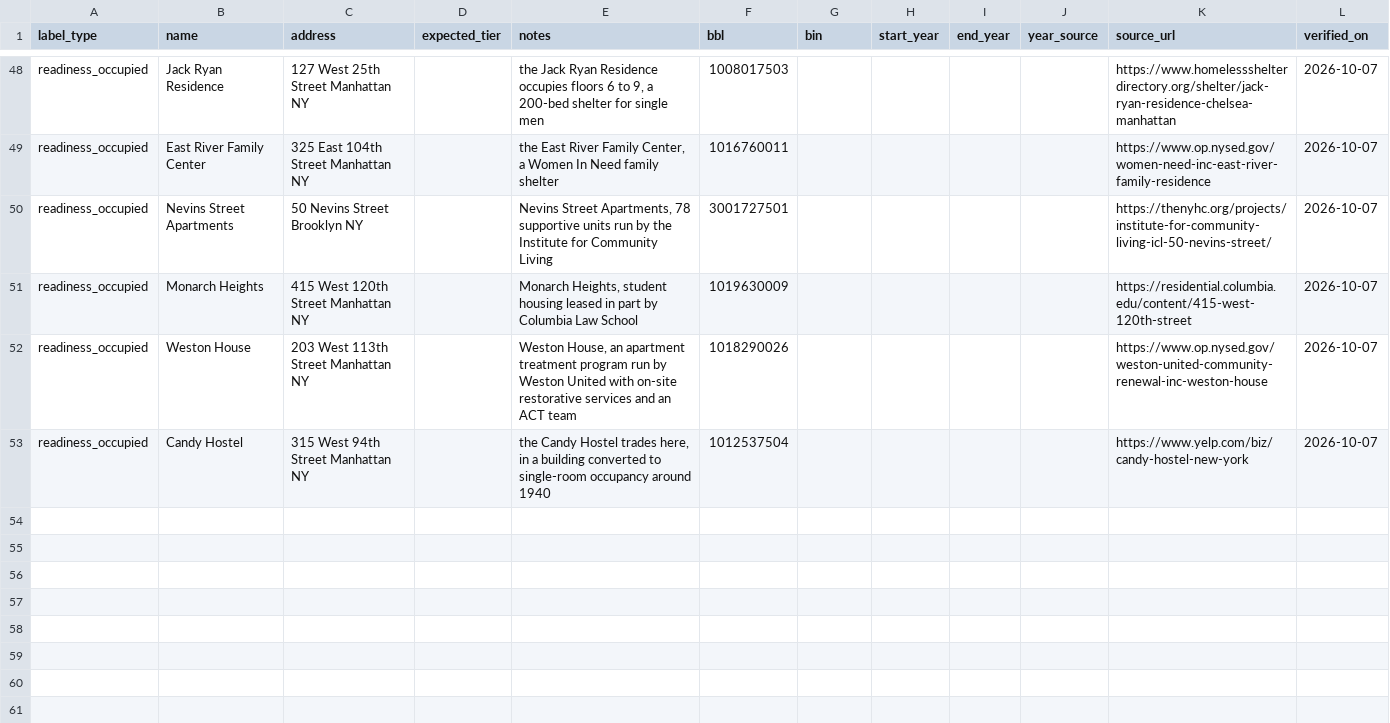
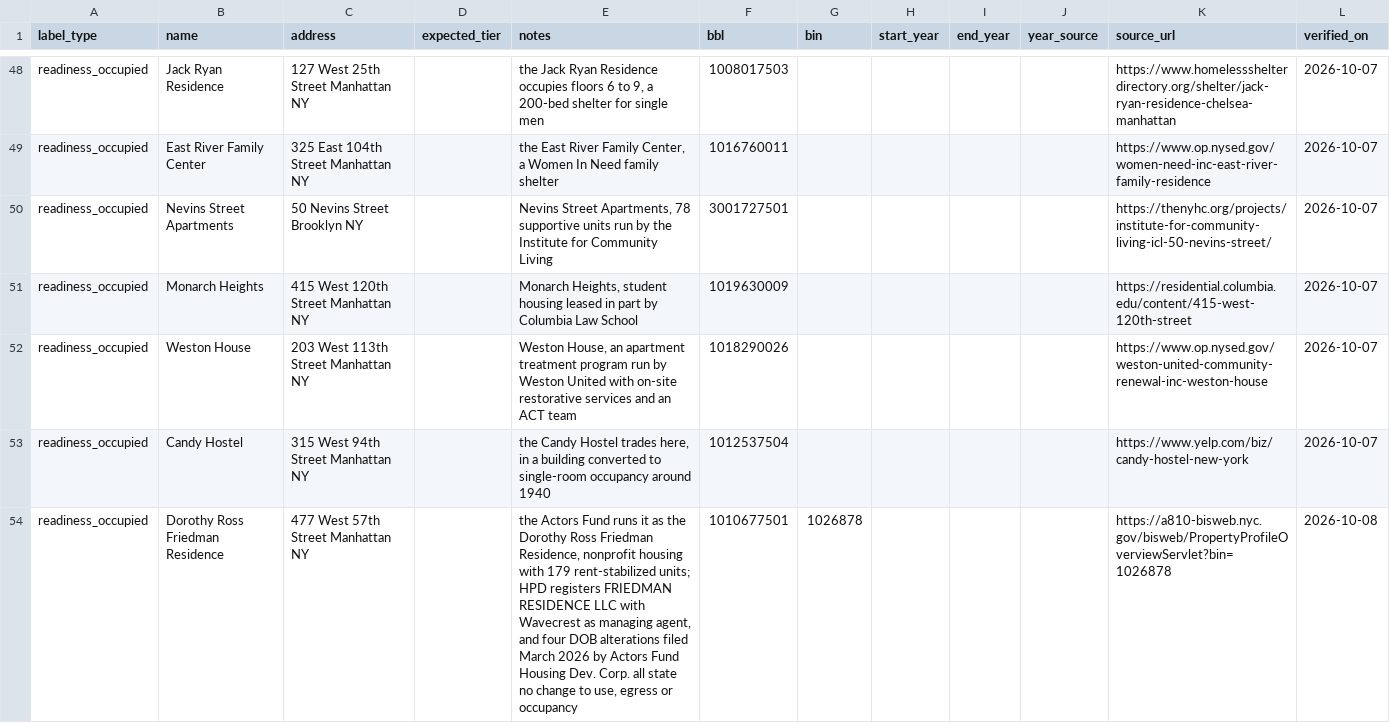
Before and after one commit to ianhuaang/hotelusemap, a CSV file: ground_truth.csv, drawn as a sheet; only a part is shown, gaps mark what is left out; the diff names each change by its address in the sheet, - before the commit and + after, or states it on an @@ line.

```diff
--- a/ground_truth.csv
+++ b/ground_truth.csv
+row 54: readiness_occupied | Dorothy Ross Friedman Residence | 477 West 57th Street Manhattan NY |  | the Actors Fund runs it as the Dorothy Ross Friedman Residence, nonprofit housing with 179 rent-stabilized units; HPD registers FRIEDMAN RESIDENCE LLC with Wavecrest as managing agent, and four DOB alterations filed March 2026 by Actors Fund Housing Dev. Corp. all state no change to use, egress or occupancy | 1010677501 | 1026878 |  |  |  | https://a810-bisweb.nyc.gov/bisweb/PropertyProfileOverviewServlet?bin=1026878 | 2026-10-08
```
Also changed, not shown: 1 other file.
